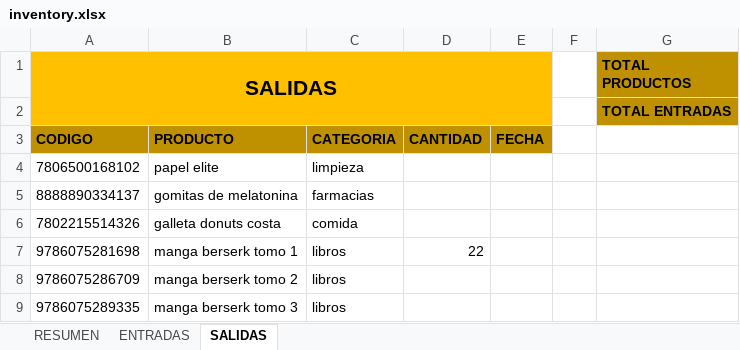
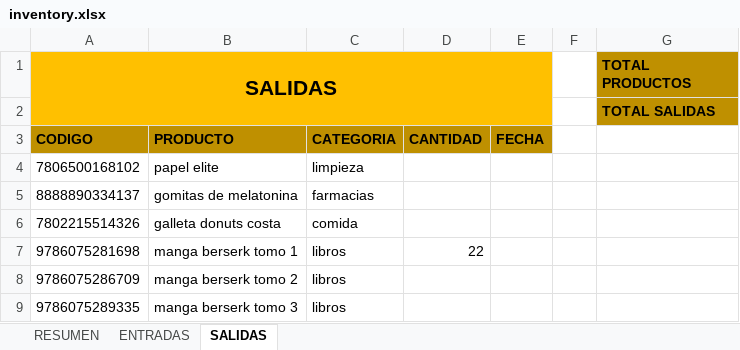
Before and after one commit to LeoQuark/control_inventario_zg, an Excel workbook: data/inventory.xlsx, sheet SALIDAS, drawn as a sheet; values as stored, in another font and other column widths than the file's, no borders; the diff names each change by its address in the sheet, - before the commit and + after, or states it on an @@ line.

```diff
--- a/data/inventory.xlsx (sheet SALIDAS)
+++ b/data/inventory.xlsx (sheet SALIDAS)
-G2 (TOTAL PRODUCTOS): TOTAL ENTRADAS
+G2 (TOTAL PRODUCTOS): TOTAL SALIDAS
```
Also changed, not shown: sheet ENTRADAS, sheet RESUMEN, 12 other files.
